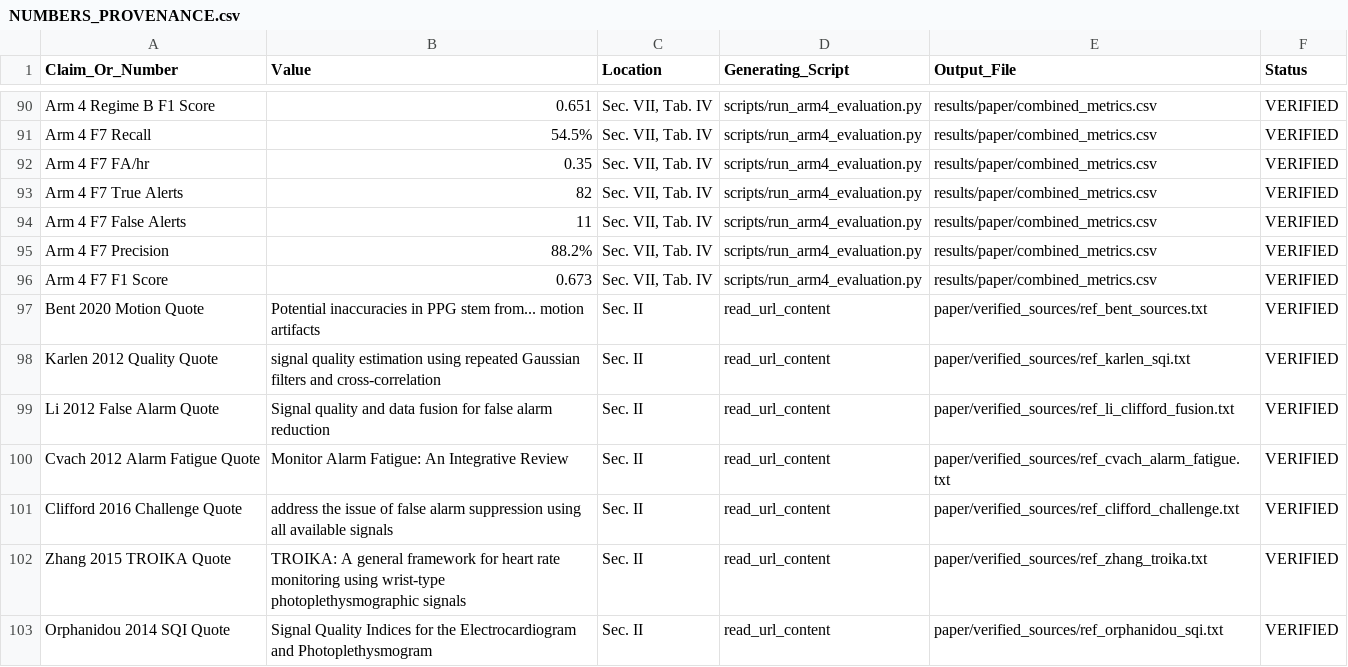
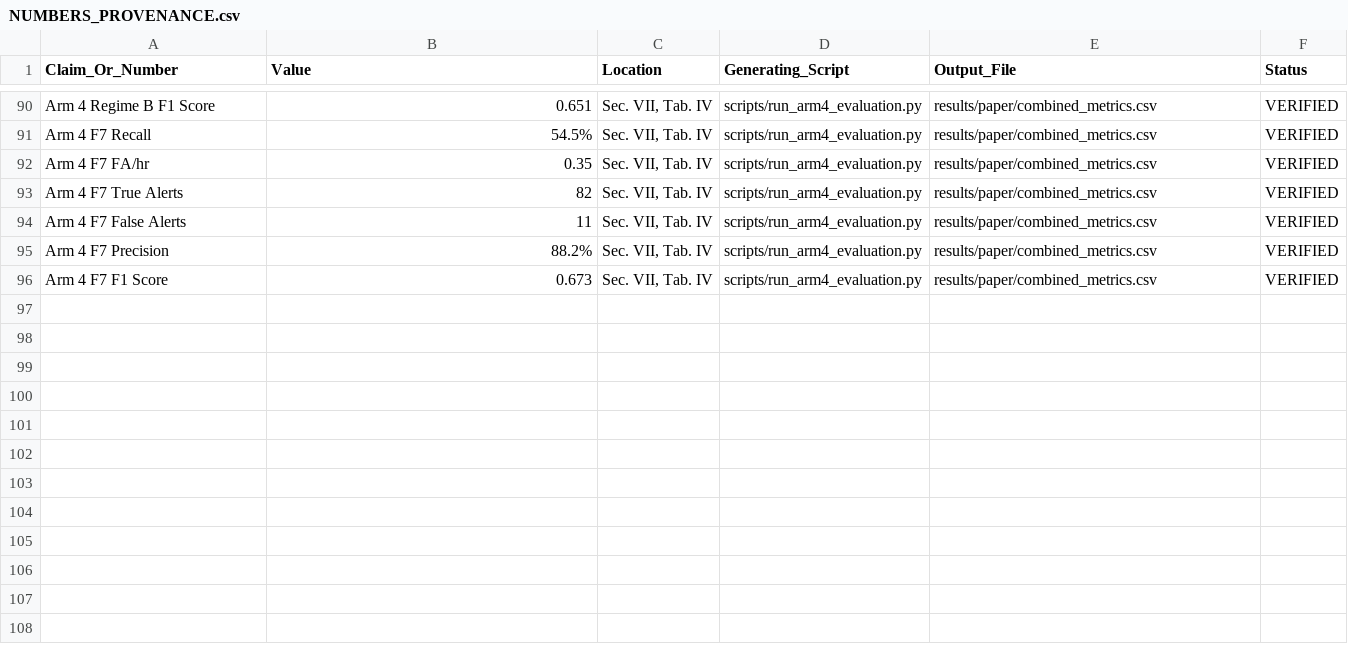
Before and after one commit to tejamarisetti/vitasense-health-tracker, a CSV file: paper/NUMBERS_PROVENANCE.csv, drawn as a sheet; only a part is shown, gaps mark what is left out; the diff names each change by its address in the sheet, - before the commit and + after, or states it on an @@ line.

Commit message:
style(paper): polish final camera-ready paper, approx regime labels, and citations

```diff
--- a/paper/NUMBERS_PROVENANCE.csv
+++ b/paper/NUMBERS_PROVENANCE.csv
-row 97: Bent 2020 Motion Quote | Potential inaccuracies in PPG stem from... motion artifacts | Sec. II | read_url_content | paper/verified_sources/ref_bent_sources.txt | VERIFIED
-row 98: Karlen 2012 Quality Quote | signal quality estimation using repeated Gaussian filters and cross-correlation | Sec. II | read_url_content | paper/verified_sources/ref_karlen_sqi.txt | VERIFIED
-row 99: Li 2012 False Alarm Quote | Signal quality and data fusion for false alarm reduction | Sec. II | read_url_content | paper/verified_sources/ref_li_clifford_fusion.txt | VERIFIED
-row 100: Cvach 2012 Alarm Fatigue Quote | Monitor Alarm Fatigue: An Integrative Review | Sec. II | read_url_content | paper/verified_sources/ref_cvach_alarm_fatigue.txt | VERIFIED
-row 101: Clifford 2016 Challenge Quote | address the issue of false alarm suppression using all available signals | Sec. II | read_url_content | paper/verified_sources/ref_clifford_challenge.txt | VERIFIED
-row 102: Zhang 2015 TROIKA Quote | TROIKA: A general framework for heart rate monitoring using wrist-type photoplethysmographic signals | Sec. II | read_url_content | paper/verified_sources/ref_zhang_troika.txt | VERIFIED
-row 103: Orphanidou 2014 SQI Quote | Signal Quality Indices for the Electrocardiogram and Photoplethysmogram | Sec. II | read_url_content | paper/verified_sources/ref_orphanidou_sqi.txt | VERIFIED
```
Also changed, not shown: 13 other files.
